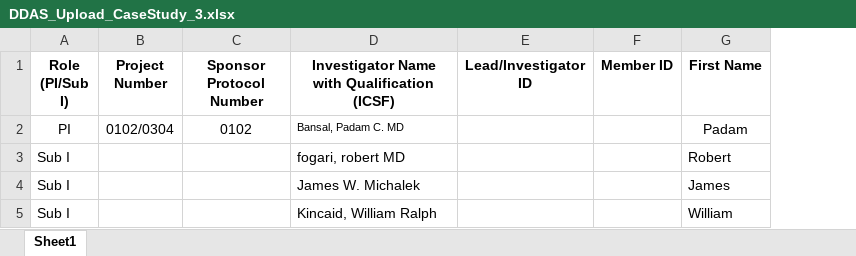
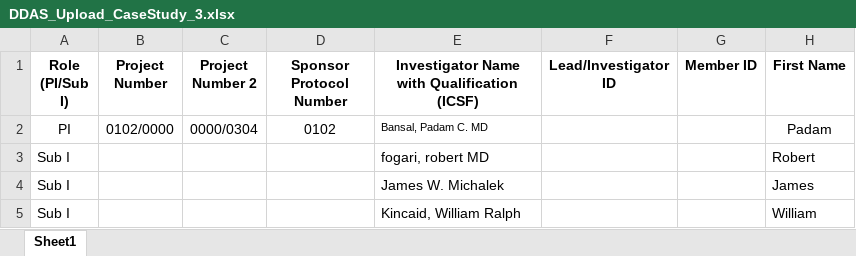
Before and after one commit to patricktaur/icon-ddas, an Excel workbook: Documents/Technical/TestUpload/DDAS_Upload_CaseStudy_3.xlsx, sheet Sheet1, drawn as a sheet; only a part is shown; values as stored, in another font and other column widths than the file's, no borders; the diff names each change by its address in the sheet, - before the commit and + after, or states it on an @@ line.

```diff
--- a/Documents/Technical/TestUpload/DDAS_Upload_CaseStudy_3.xlsx (sheet Sheet1)
+++ b/Documents/Technical/TestUpload/DDAS_Upload_CaseStudy_3.xlsx (sheet Sheet1)
+column C (Project Number 2), row 2: 0000/0304
-B2 (Project Number): 0102/0304
+B2 (Project Number): 0102/0000
```
Also changed, not shown: 9 other files.
